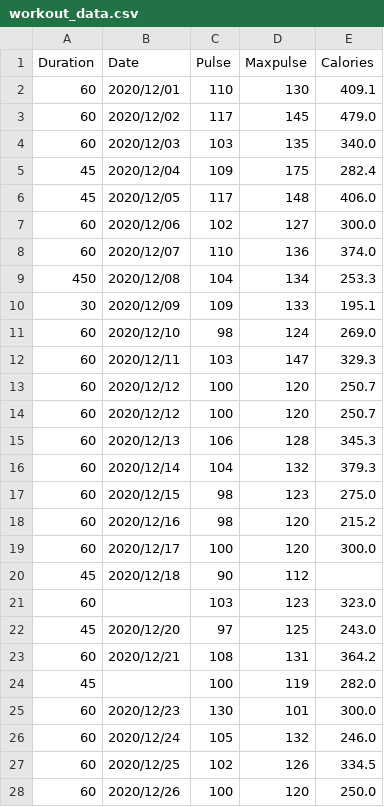
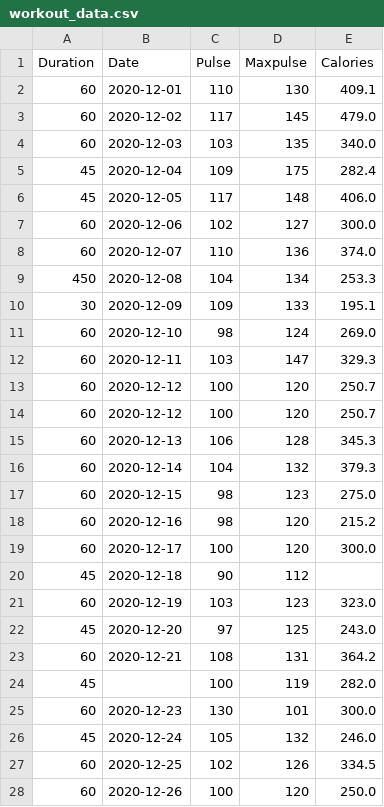
Before and after one commit to vrunstar/pandas, a CSV file: workout_data.csv, drawn as a sheet; only a part is shown; the diff covers the shown part only.

Commit message:
Add files via upload

```diff
--- a/workout_data.csv
+++ b/workout_data.csv
@@ -1,28 +1,28 @@
 Duration,Date,Pulse,Maxpulse,Calories
-60,2020/12/01,110,130,409.1
-60,2020/12/02,117,145,479.0
-60,2020/12/03,103,135,340.0
-45,2020/12/04,109,175,282.4
-45,2020/12/05,117,148,406.0
-60,2020/12/06,102,127,300.0
-60,2020/12/07,110,136,374.0
-450,2020/12/08,104,134,253.3
-30,2020/12/09,109,133,195.1
-60,2020/12/10,98,124,269.0
-60,2020/12/11,103,147,329.3
-60,2020/12/12,100,120,250.7
-60,2020/12/12,100,120,250.7
-60,2020/12/13,106,128,345.3
-60,2020/12/14,104,132,379.3
-60,2020/12/15,98,123,275.0
-60,2020/12/16,98,120,215.2
-60,2020/12/17,100,120,300.0
-45,2020/12/18,90,112,
-60,,103,123,323.0
-45,2020/12/20,97,125,243.0
-60,2020/12/21,108,131,364.2
+60,2020-12-01,110,130,409.1
+60,2020-12-02,117,145,479.0
+60,2020-12-03,103,135,340.0
+45,2020-12-04,109,175,282.4
+45,2020-12-05,117,148,406.0
+60,2020-12-06,102,127,300.0
+60,2020-12-07,110,136,374.0
+450,2020-12-08,104,134,253.3
+30,2020-12-09,109,133,195.1
+60,2020-12-10,98,124,269.0
+60,2020-12-11,103,147,329.3
+60,2020-12-12,100,120,250.7
+60,2020-12-12,100,120,250.7
+60,2020-12-13,106,128,345.3
+60,2020-12-14,104,132,379.3
+60,2020-12-15,98,123,275.0
+60,2020-12-16,98,120,215.2
+60,2020-12-17,100,120,300.0
+45,2020-12-18,90,112,
+60,2020-12-19,103,123,323.0
+45,2020-12-20,97,125,243.0
+60,2020-12-21,108,131,364.2
 45,,100,119,282.0
-60,2020/12/23,130,101,300.0
-60,2020/12/24,105,132,246.0
-60,2020/12/25,102,126,334.5
-60,2020/12/26,100,120,250.0
+60,2020-12-23,130,101,300.0
+45,2020-12-24,105,132,246.0
+60,2020-12-25,102,126,334.5
+60,2020-12-26,100,120,250.0
```
Also changed, not shown: 5 edited cells elsewhere in this file.
